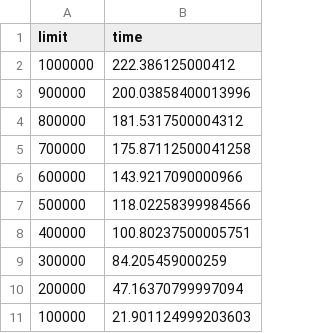
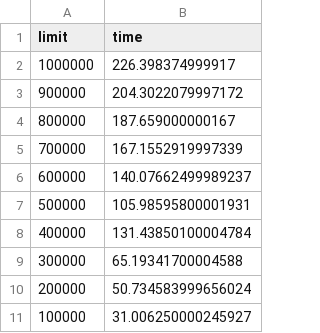
Before and after one commit to jonaas-dev/sql-performance, a CSV file: query_2_results.csv, drawn as a sheet.

```diff
--- a/query_2_results.csv
+++ b/query_2_results.csv
@@ -1,11 +1,11 @@
 limit,time
-1000000,222.386125000412
-900000,200.03858400013996
-800000,181.5317500004312
-700000,175.87112500041258
-600000,143.9217090000966
-500000,118.02258399984566
-400000,100.80237500005751
-300000,84.205459000259
-200000,47.16370799997094
-100000,21.901124999203603
+1000000,226.398374999917
+900000,204.3022079997172
+800000,187.659000000167
+700000,167.1552919997339
+600000,140.07662499989237
+500000,105.98595800001931
+400000,131.43850100004784
+300000,65.19341700004588
+200000,50.734583999656024
+100000,31.006250000245927
```
Also changed, not shown: query_1_results.csv, 2 other files.
